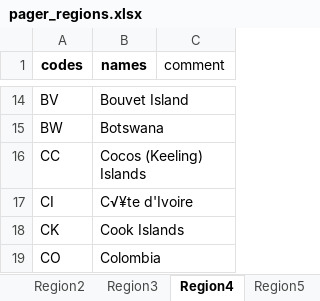
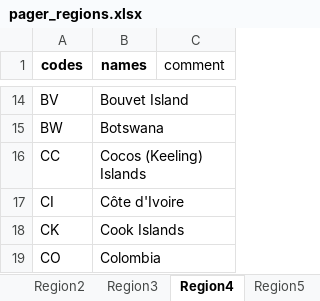
Before and after one commit to usgs/pager, an Excel workbook: losspager/data/pager_regions.xlsx, sheet Region4, drawn as a sheet; only a part is shown, gaps mark what is left out; values as stored, in another font and other column widths than the file's, no borders; the diff names each change by its address in the sheet, - before the commit and + after, or states it on an @@ line.

```diff
--- a/losspager/data/pager_regions.xlsx (sheet Region4)
+++ b/losspager/data/pager_regions.xlsx (sheet Region4)
-B17 (names): C√¥te d'Ivoire
+B17 (names): Côte d'Ivoire
```
Also changed, not shown: losspager/data/expocat.xlsx, 36 other files.
